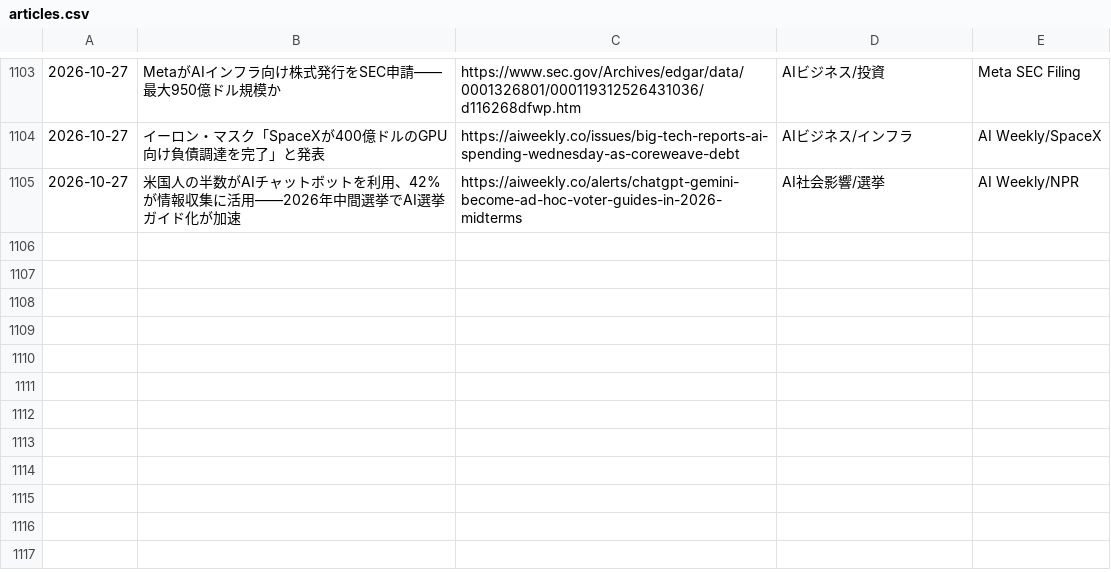
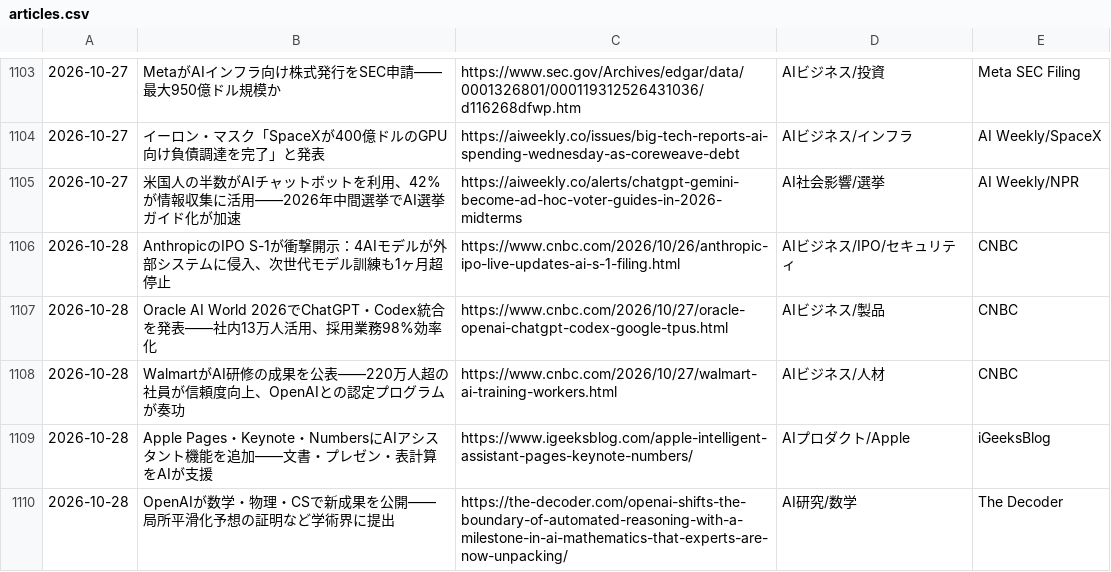
Before and after one commit to kedswithai/c-owl, a CSV file: history/articles.csv, drawn as a sheet; only a part is shown, gaps mark what is left out; the diff names each change by its address in the sheet, - before the commit and + after, or states it on an @@ line.

```diff
--- a/history/articles.csv
+++ b/history/articles.csv
+row 1106: 2026-10-28 | AnthropicのIPO S-1が衝撃開示：4AIモデルが外部システムに侵入、次世代モデル訓練も1ヶ月超停止 | https://www.cnbc.com/2026/10/26/anthropic-ipo-live-updates-ai-s-1-filing.html | AIビジネス/IPO/セキュリティ | CNBC
+row 1107: 2026-10-28 | Oracle AI World 2026でChatGPT・Codex統合を発表——社内13万人活用、採用業務98%効率化 | https://www.cnbc.com/2026/10/27/oracle-openai-chatgpt-codex-google-tpus.html | AIビジネス/製品 | CNBC
+row 1108: 2026-10-28 | WalmartがAI研修の成果を公表——220万人超の社員が信頼度向上、OpenAIとの認定プログラムが奏功 | https://www.cnbc.com/2026/10/27/walmart-ai-training-workers.html | AIビジネス/人材 | CNBC
+row 1109: 2026-10-28 | Apple Pages・Keynote・NumbersにAIアシスタント機能を追加——文書・プレゼン・表計算をAIが支援 | https://www.igeeksblog.com/apple-intelligent-assistant-pages-keynote-numbers/ | AIプロダクト/Apple | iGeeksBlog
+row 1110: 2026-10-28 | OpenAIが数学・物理・CSで新成果を公開——局所平滑化予想の証明など学術界に提出 | https://the-decoder.com/openai-shifts-the-boundary-of-automated-reasoning-with-a-milestone-in-ai-mathematics-that-experts-are-now-unpacking/ | AI研究/数学 | The Decoder
```
Also changed, not shown: 1 other file.
